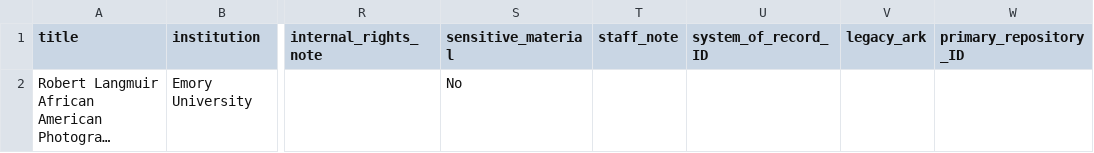
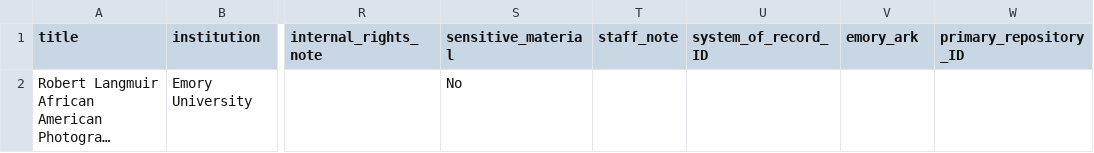
Before and after one commit to emory-libraries/dlp-curate, a CSV file: config/collection_metadata/langmuir_collection.csv, drawn as a sheet; only a part is shown, gaps mark what is left out; long unchanged cells end in …; the diff names each change by its address in the sheet, - before the commit and + after, or states it on an @@ line.

Commit message:
Renames the legacy_ark property to emory_ark
Updates with the collection and the curate generic work model.

```diff
--- a/config/collection_metadata/langmuir_collection.csv
+++ b/config/collection_metadata/langmuir_collection.csv
-V1: legacy_ark
+V1: emory_ark
```
Also changed, not shown: config/collection_metadata/yearbooks_collection.csv, config/collection_metadata/yellowbacks_collection.csv, 21 other files.
